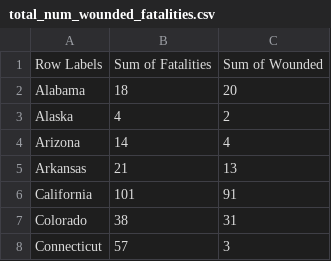
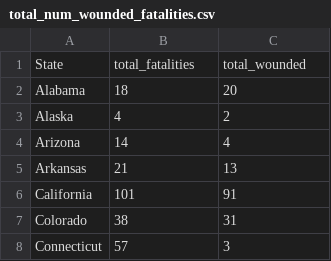
Before and after one commit to LongB40/FIT3179, a CSV file: Assignment/total_num_wounded_fatalities.csv, drawn as a sheet; only a part is shown; removed rows and columns are numbered as before the commit, all else as after; the diff names each change by its address in the sheet, - before the commit and + after, or states it on an @@ line.

Commit message:
Add files via upload

```diff
--- a/Assignment/total_num_wounded_fatalities.csv
+++ b/Assignment/total_num_wounded_fatalities.csv
-row 1: Row Labels | Sum of Fatalities | Sum of Wounded
+row 1: State | total_fatalities | total_wounded
```
